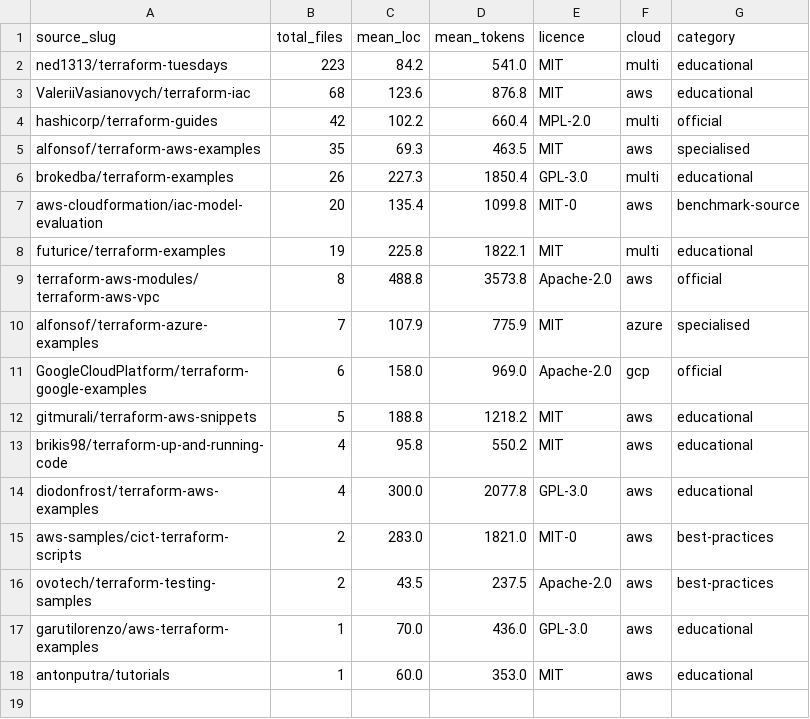
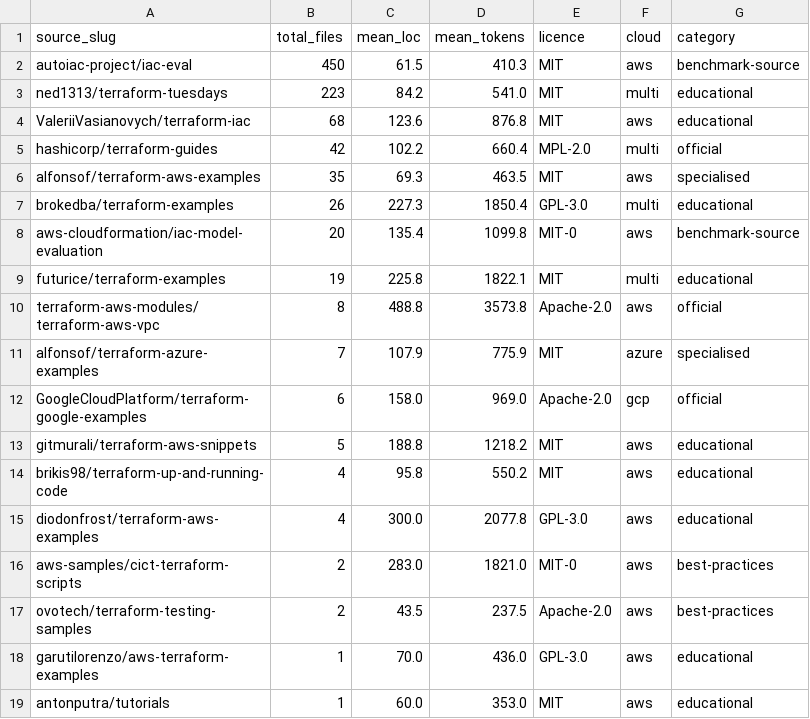
Before and after one commit to iksena/llm-iac-data-analysis, a CSV file: iac_benchmark/dataset/benchmark_summary.csv, drawn as a sheet; the diff names each change by its address in the sheet, - before the commit and + after, or states it on an @@ line.

Commit message:
add iac-eval

```diff
--- a/iac_benchmark/dataset/benchmark_summary.csv
+++ b/iac_benchmark/dataset/benchmark_summary.csv
+row 2: autoiac-project/iac-eval | 450 | 61.5 | 410.3 | MIT | aws | benchmark-source
```
Also changed, not shown: iac_benchmark/dataset/dataset_complexity.csv, 15 other files.
